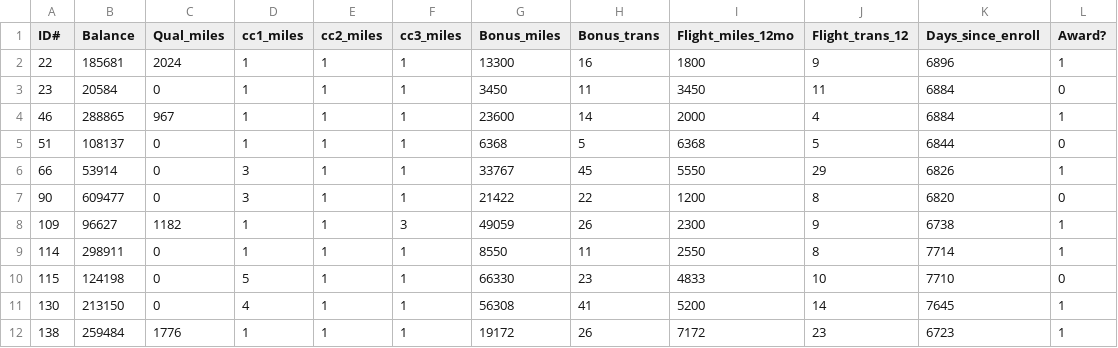
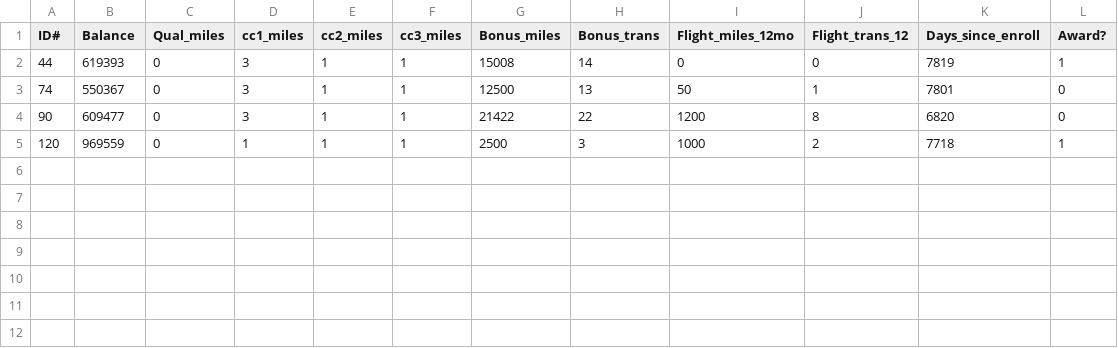
Before and after one commit to WouterKleynen/MachineLearningProject1, a CSV file: Dataset/KernelClusteredData/Cluster1.csv, drawn as a sheet.

```diff
--- a/Dataset/KernelClusteredData/Cluster1.csv
+++ b/Dataset/KernelClusteredData/Cluster1.csv
@@ -1,12 +1,5 @@
 ID#,Balance,Qual_miles,cc1_miles,cc2_miles,cc3_miles,Bonus_miles,Bonus_trans,Flight_miles_12mo,Flight_trans_12,Days_since_enroll,Award?
-22,185681,2024,1,1,1,13300,16,1800,9,6896,1
-23,20584,0,1,1,1,3450,11,3450,11,6884,0
-46,288865,967,1,1,1,23600,14,2000,4,6884,1
-51,108137,0,1,1,1,6368,5,6368,5,6844,0
-66,53914,0,3,1,1,33767,45,5550,29,6826,1
+44,619393,0,3,1,1,15008,14,0,0,7819,1
+74,550367,0,3,1,1,12500,13,50,1,7801,0
 90,609477,0,3,1,1,21422,22,1200,8,6820,0
-109,96627,1182,1,1,3,49059,26,2300,9,6738,1
-114,298911,0,1,1,1,8550,11,2550,8,7714,1
-115,124198,0,5,1,1,66330,23,4833,10,7710,0
-130,213150,0,4,1,1,56308,41,5200,14,7645,1
-138,259484,1776,1,1,1,19172,26,7172,23,6723,1
+120,969559,0,1,1,1,2500,3,1000,2,7718,1
```
Also changed, not shown: Dataset/KernelClusteredData/Cluster2.csv, Dataset/KernelClusteredData/Cluster3.csv, 8 other files.
